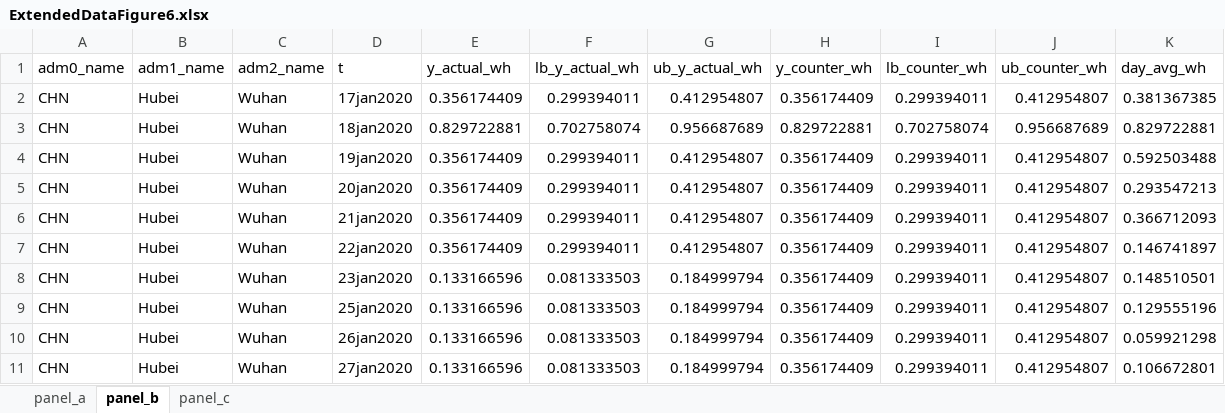
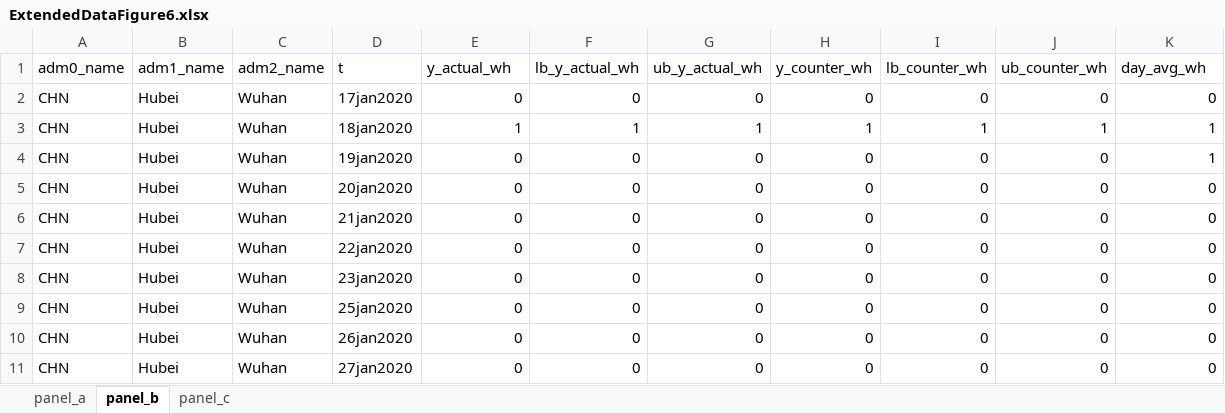
Before and after one commit to Global-Policy-Lab/gpl-covid, an Excel workbook: results/source_data/ExtendedDataFigure6.xlsx, sheet panel_b, drawn as a sheet; only a part is shown; values as stored, in another font and other column widths than the file's, no borders; the diff covers the shown part only; the diff names each change by its address in the sheet, - before the commit and + after, or states it on an @@ line.

```diff
--- a/results/source_data/ExtendedDataFigure6.xlsx (sheet panel_b)
+++ b/results/source_data/ExtendedDataFigure6.xlsx (sheet panel_b)
-E2 (y_actual_wh): 0.356174409
+E2 (y_actual_wh): 0
-F2 (lb_y_actual_wh): 0.299394011
+F2 (lb_y_actual_wh): 0
-G2 (ub_y_actual_wh): 0.412954807
+G2 (ub_y_actual_wh): 0
-H2 (y_counter_wh): 0.356174409
+H2 (y_counter_wh): 0
-I2 (lb_counter_wh): 0.299394011
+I2 (lb_counter_wh): 0
-J2 (ub_counter_wh): 0.412954807
+J2 (ub_counter_wh): 0
-K2 (day_avg_wh): 0.381367385
+K2 (day_avg_wh): 0
-E3 (y_actual_wh): 0.829722881
+E3 (y_actual_wh): 1
-F3 (lb_y_actual_wh): 0.702758074
+F3 (lb_y_actual_wh): 1
-G3 (ub_y_actual_wh): 0.956687689
+G3 (ub_y_actual_wh): 1
-H3 (y_counter_wh): 0.829722881
+H3 (y_counter_wh): 1
-I3 (lb_counter_wh): 0.702758074
+I3 (lb_counter_wh): 1
-J3 (ub_counter_wh): 0.956687689
+J3 (ub_counter_wh): 1
-K3 (day_avg_wh): 0.829722881
+K3 (day_avg_wh): 1
-E4:E7 (y_actual_wh): 0.356174409
+E4:E7 (y_actual_wh): 0
-F4:F7 (lb_y_actual_wh): 0.299394011
+F4:F7 (lb_y_actual_wh): 0
-G4:G7 (ub_y_actual_wh): 0.412954807
+G4:G7 (ub_y_actual_wh): 0
-H4:H11 (y_counter_wh): 0.356174409
+H4:H11 (y_counter_wh): 0
-I4:I11 (lb_counter_wh): 0.299394011
+I4:I11 (lb_counter_wh): 0
-J4:J11 (ub_counter_wh): 0.412954807
+J4:J11 (ub_counter_wh): 0
-K4 (day_avg_wh): 0.592503488
+K4 (day_avg_wh): 1
-K5 (day_avg_wh): 0.293547213
+K5 (day_avg_wh): 0
-K6 (day_avg_wh): 0.366712093
+K6 (day_avg_wh): 0
-K7 (day_avg_wh): 0.146741897
+K7 (day_avg_wh): 0
-E8:E11 (y_actual_wh): 0.133166596
+E8:E11 (y_actual_wh): 0
-F8:F11 (lb_y_actual_wh): 0.081333503
+F8:F11 (lb_y_actual_wh): 0
-G8:G11 (ub_y_actual_wh): 0.184999794
+G8:G11 (ub_y_actual_wh): 0
-K8 (day_avg_wh): 0.148510501
+K8 (day_avg_wh): 0
-K9 (day_avg_wh): 0.129555196
+K9 (day_avg_wh): 0
-K10 (day_avg_wh): 0.059921298
+K10 (day_avg_wh): 0
-K11 (day_avg_wh): 0.106672801
+K11 (day_avg_wh): 0
```
Also changed, not shown: 232 edited cells elsewhere in this sheet, sheet panel_a, sheet panel_c, results/source_data/ExtendedDataFigure5_lags.xlsx, results/source_data/Figure1_data.xlsx, 40 other files.
